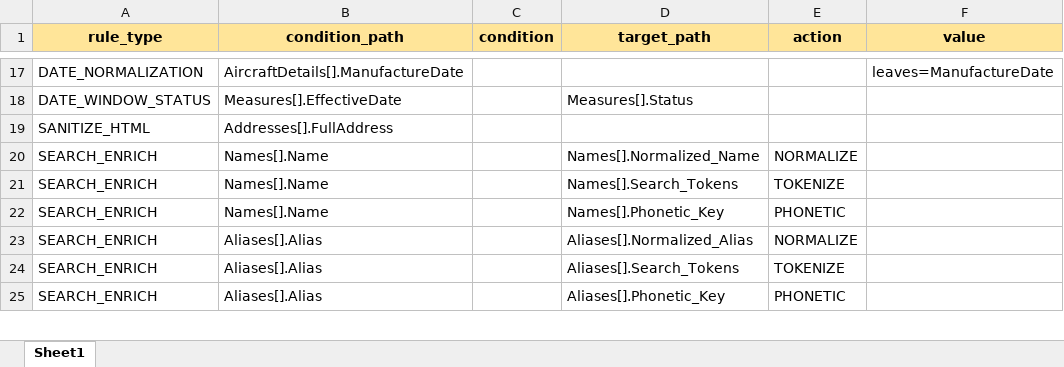
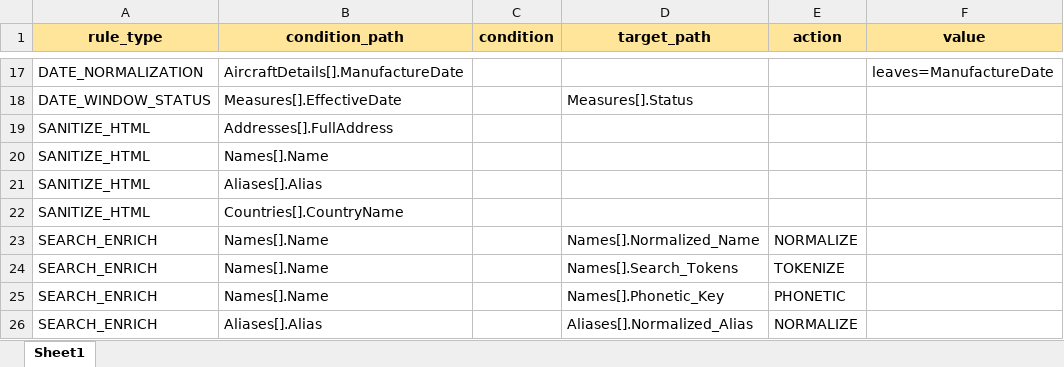
Before and after one commit to VinnoVigilance/python-components, an Excel workbook: data/rules/postNormalization.xlsx, sheet Sheet1, drawn as a sheet; only a part is shown, gaps mark what is left out; the shorter side is filled out with more unchanged rows; values as stored, in another font and other column widths than the file's, no borders; the diff names each change by its address in the sheet, - before the commit and + after, or states it on an @@ line.

```diff
--- a/data/rules/postNormalization.xlsx (sheet Sheet1)
+++ b/data/rules/postNormalization.xlsx (sheet Sheet1)
+row 20: SANITIZE_HTML | Names[].Name
+row 21: SANITIZE_HTML | Aliases[].Alias
+row 22: SANITIZE_HTML | Countries[].CountryName
```
Also changed, not shown: data/rules/mapping.xlsx, data/rules/preNormalization.xlsx, 5 other files.
